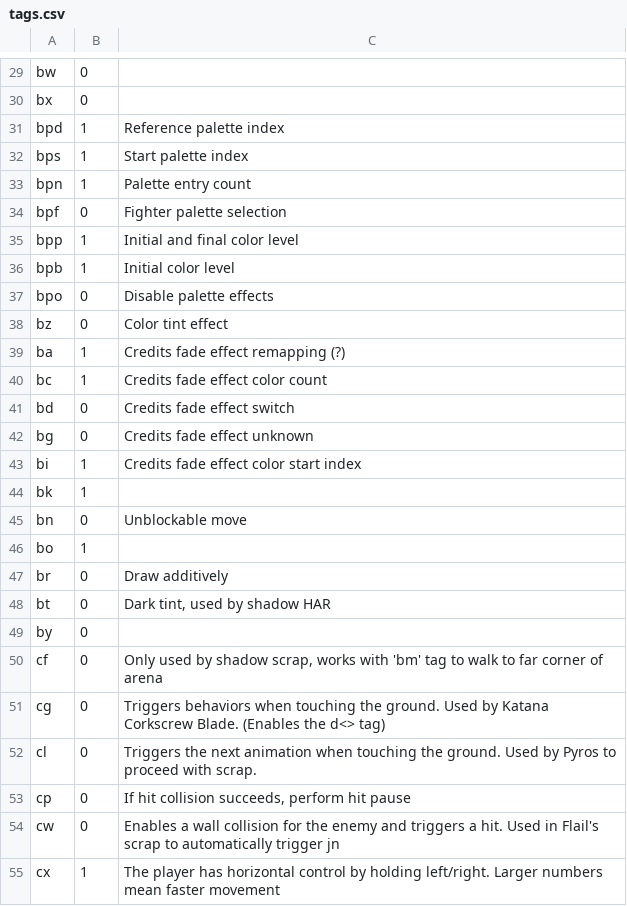
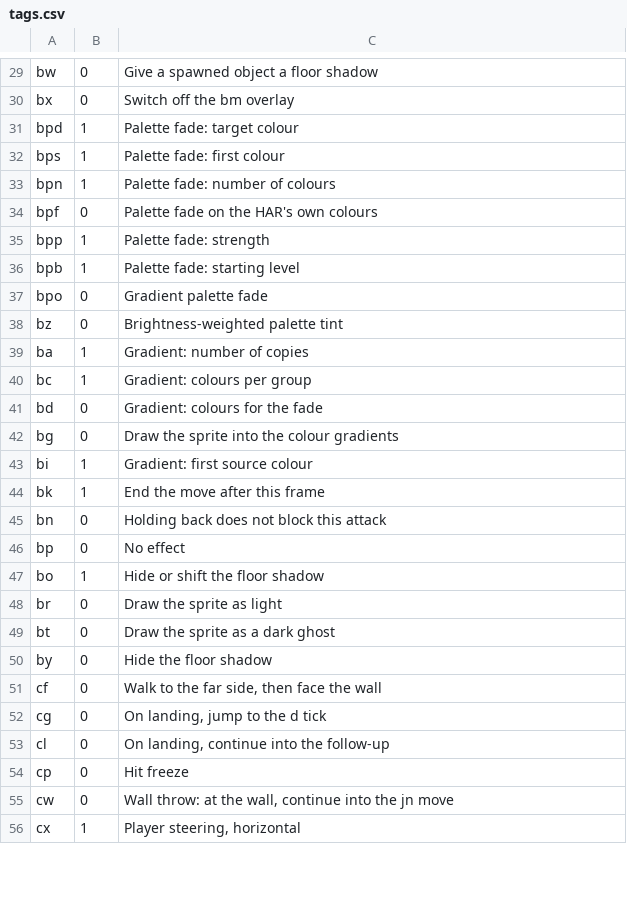
Before and after one commit to omf2097/pyomftools, a CSV file: omftools/resources/tags.csv, drawn as a sheet; only a part is shown, gaps mark what is left out; the diff covers the shown part only.

```diff
--- a/omftools/resources/tags.csv
+++ b/omftools/resources/tags.csv
@@ -29,27 +29,28 @@
-"bw",0,
-"bx",0,
-"bpd",1,"Reference palette index"
-"bps",1,"Start palette index"
-"bpn",1,"Palette entry count"
-"bpf",0,"Fighter palette selection"
-"bpp",1,"Initial and final color level"
-"bpb",1,"Initial color level"
-"bpo",0,"Disable palette effects"
-"bz",0,"Color tint effect"
-"ba",1,"Credits fade effect remapping (?)"
-"bc",1,"Credits fade effect color count"
-"bd",0,"Credits fade effect switch"
-"bg",0,"Credits fade effect unknown"
-"bi",1,"Credits fade effect color start index"
-"bk",1,
-"bn",0,"Unblockable move"
-"bo",1,
-"br",0,"Draw additively"
-"bt",0,"Dark tint, used by shadow HAR"
-"by",0,
-"cf",0,"Only used by shadow scrap, works with 'bm' tag to walk to far corner of arena"
-"cg",0,"Triggers behaviors when touching the ground. Used by Katana Corkscrew Blade. (Enables the d<> tag)"
-"cl",0,"Triggers the next animation when touching the ground. Used by Pyros to proceed with scrap."
-"cp",0,"If hit collision succeeds, perform hit pause"
-"cw",0,"Enables a wall collision for the enemy and triggers a hit. Used in Flail's scrap to automatically trigger jn"
-"cx",1,"The player has horizontal control by holding left/right. Larger numbers mean faster movement"
+"bw",0,"Give a spawned object a floor shadow"
+"bx",0,"Switch off the bm overlay"
+"bpd",1,"Palette fade: target colour"
+"bps",1,"Palette fade: first colour"
+"bpn",1,"Palette fade: number of colours"
+"bpf",0,"Palette fade on the HAR's own colours"
+"bpp",1,"Palette fade: strength"
+"bpb",1,"Palette fade: starting level"
+"bpo",0,"Gradient palette fade"
+"bz",0,"Brightness-weighted palette tint"
+"ba",1,"Gradient: number of copies"
+"bc",1,"Gradient: colours per group"
+"bd",0,"Gradient: colours for the fade"
+"bg",0,"Draw the sprite into the colour gradients"
+"bi",1,"Gradient: first source colour"
+"bk",1,"End the move after this frame"
+"bn",0,"Holding back does not block this attack"
+"bp",0,"No effect"
+"bo",1,"Hide or shift the floor shadow"
+"br",0,"Draw the sprite as light"
+"bt",0,"Draw the sprite as a dark ghost"
+"by",0,"Hide the floor shadow"
+"cf",0,"Walk to the far side, then face the wall"
+"cg",0,"On landing, jump to the d tick"
+"cl",0,"On landing, continue into the follow-up"
+"cp",0,"Hit freeze"
+"cw",0,"Wall throw: at the wall, continue into the jn move"
+"cx",1,"Player steering, horizontal"
```
Also changed, not shown: 124 edited cells elsewhere in this file.
